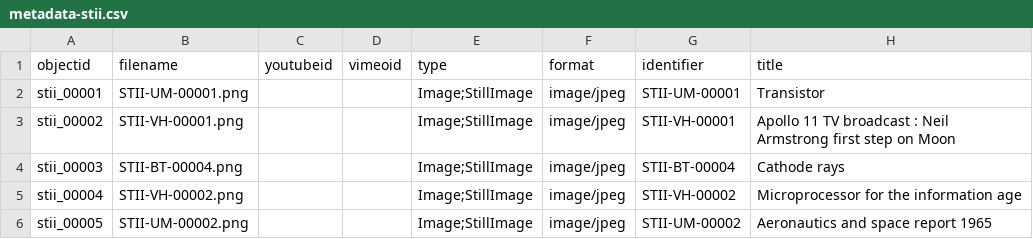
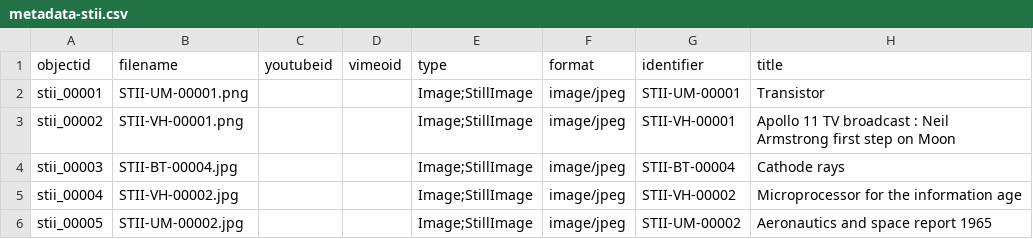
Before and after one commit to mrlessegers/dost-stii-AVarchive, a CSV file: _data/metadata-stii.csv, drawn as a sheet; only a part is shown; the diff names each change by its address in the sheet, - before the commit and + after, or states it on an @@ line.

Commit message:
Add files via upload

```diff
--- a/_data/metadata-stii.csv
+++ b/_data/metadata-stii.csv
-B4 (filename): STII-BT-00004.png
+B4 (filename): STII-BT-00004.jpg
-B5 (filename): STII-VH-00002.png
+B5 (filename): STII-VH-00002.jpg
-B6 (filename): STII-UM-00002.png
+B6 (filename): STII-UM-00002.jpg
```
